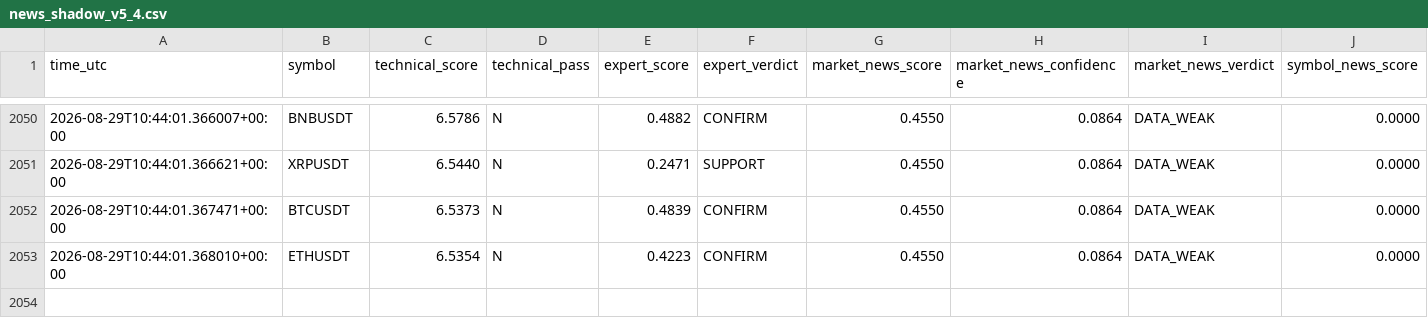
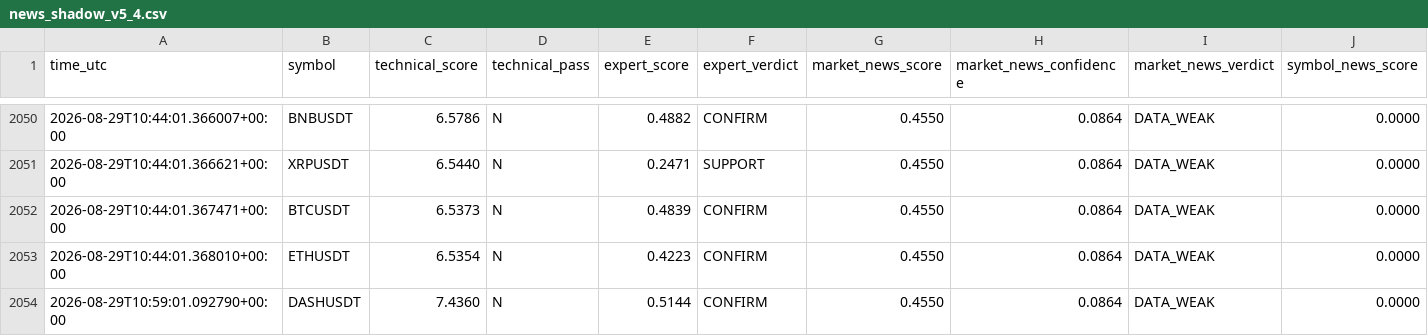
Before and after one commit to mrmatinbolandnazar-web/crypto-paper-bot, a CSV file: vps_reports/news_shadow_v5_4.csv, drawn as a sheet; only a part is shown, gaps mark what is left out; rows hold the shown columns only; the diff names each change by its address in the sheet, - before the commit and + after, or states it on an @@ line.

```diff
--- a/vps_reports/news_shadow_v5_4.csv
+++ b/vps_reports/news_shadow_v5_4.csv
+row 2054: 2026-08-29T10:59:01.092790+00:00 | DASHUSDT | 7.4360 | N | 0.5144 | CONFIRM | 0.4550 | 0.0864 | DATA_WEAK | 0.0000
```
Also changed, not shown: vps_reports/crowd_psychology_v5_5.csv, vps_reports/expert_shadow_v5_3.csv, 7 other files.
